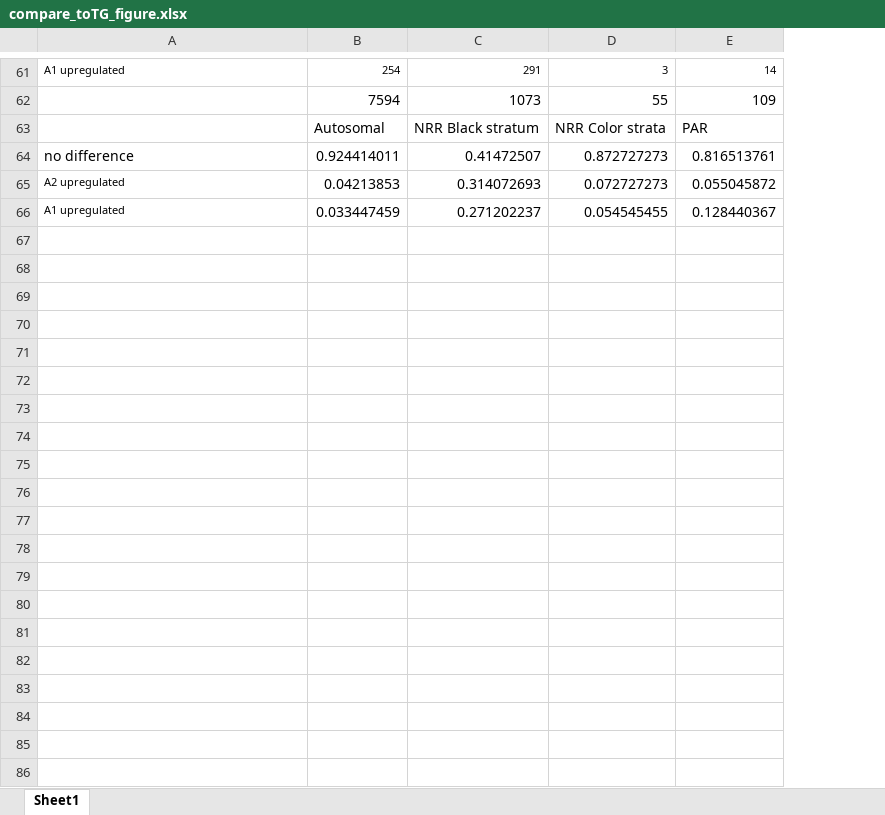
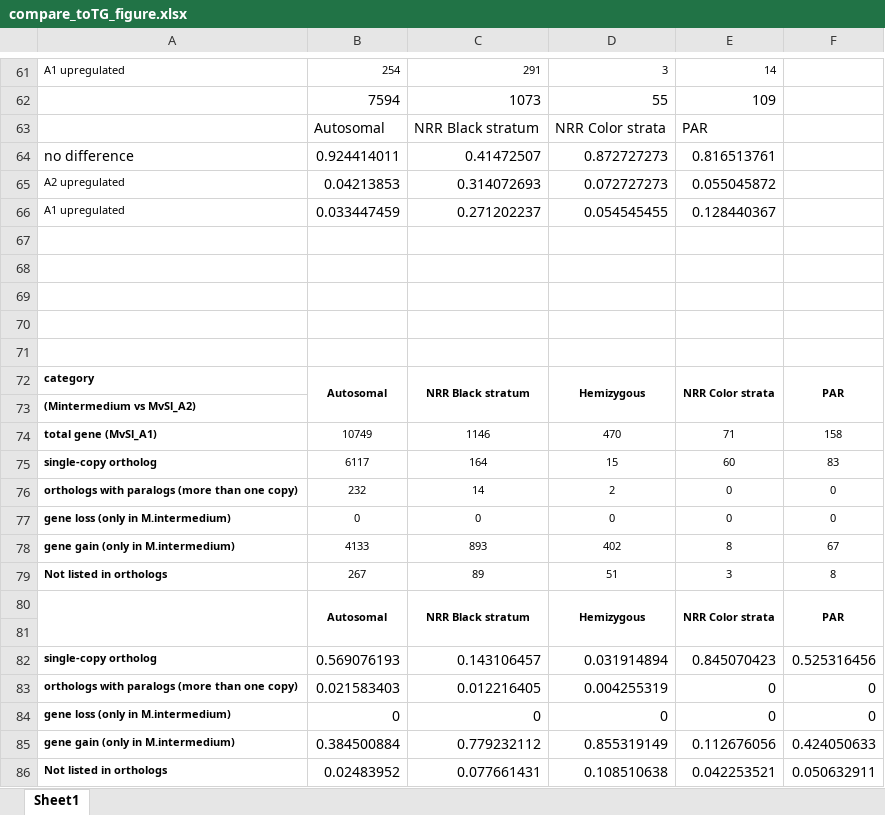
Before and after one commit to Wen-Juan/Differential_expression_associateswith_degeneration_Microbotryum_fungus, an Excel workbook: output/figures/compare_toTG_figure.xlsx, sheet Sheet1, drawn as a sheet; only a part is shown, gaps mark what is left out; values as stored, in another font and other column widths than the file's, no borders; charts and pictures not drawn; the diff names each change by its address in the sheet, - before the commit and + after, or states it on an @@ line.

```diff
--- a/output/figures/compare_toTG_figure.xlsx (sheet Sheet1)
+++ b/output/figures/compare_toTG_figure.xlsx (sheet Sheet1)
+column F, empty
+row 67: (empty)
+row 68: (empty)
+row 69: (empty)
+row 70: (empty)
+row 71: (empty)
+row 72: category | Autosomal | NRR Black stratum | Hemizygous | NRR Color strata | PAR
+row 73: (Mintermedium vs MvSl_A2)
+row 74: total gene (MvSl_A1) | 10749 | 1146 | 470 | 71 | 158
+row 75: single-copy ortholog | 6117 | 164 | 15 | 60 | 83
+row 76: orthologs with paralogs (more than one copy) | 232 | 14 | 2 | 0 | 0
+row 77: gene loss (only in M.intermedium) | 0 | 0 | 0 | 0 | 0
+row 78: gene gain (only in M.intermedium) | 4133 | 893 | 402 | 8 | 67
+row 79: Not listed in orthologs | 267 | 89 | 51 | 3 | 8
+row 80:  | Autosomal | NRR Black stratum | Hemizygous | NRR Color strata | PAR
+row 81: (empty)
+row 82: single-copy ortholog | 0.569076193 | 0.143106457 | 0.031914894 | 0.845070423 | 0.525316456
+row 83: orthologs with paralogs (more than one copy) | 0.021583403 | 0.012216405 | 0.004255319 | 0 | 0
+row 84: gene loss (only in M.intermedium) | 0 | 0 | 0 | 0 | 0
+row 85: gene gain (only in M.intermedium) | 0.384500884 | 0.779232112 | 0.855319149 | 0.112676056 | 0.424050633
+row 86: Not listed in orthologs | 0.02483952 | 0.077661431 | 0.108510638 | 0.042253521 | 0.050632911
```
Also changed, not shown: charts or pictures, 15 other files.
